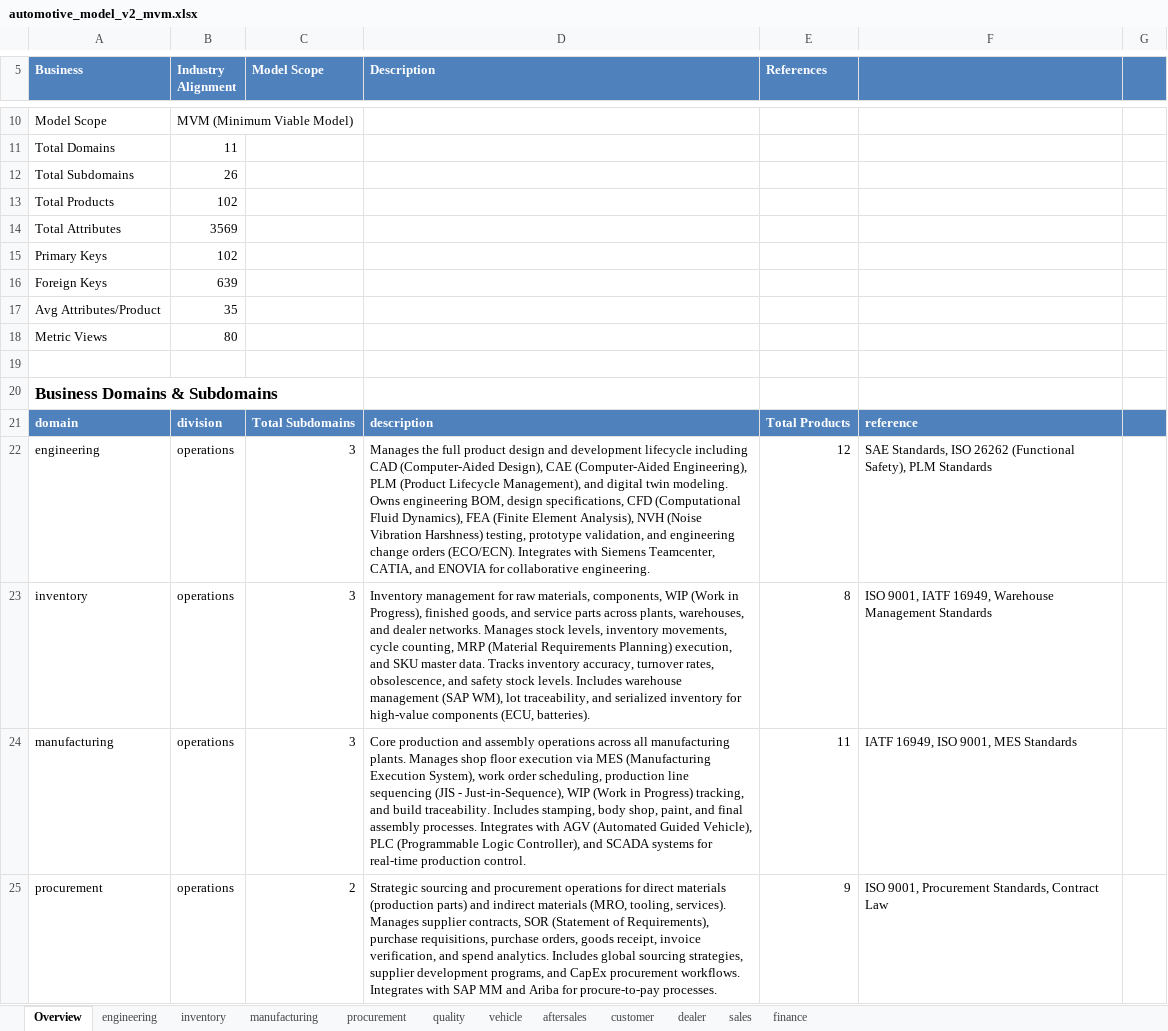
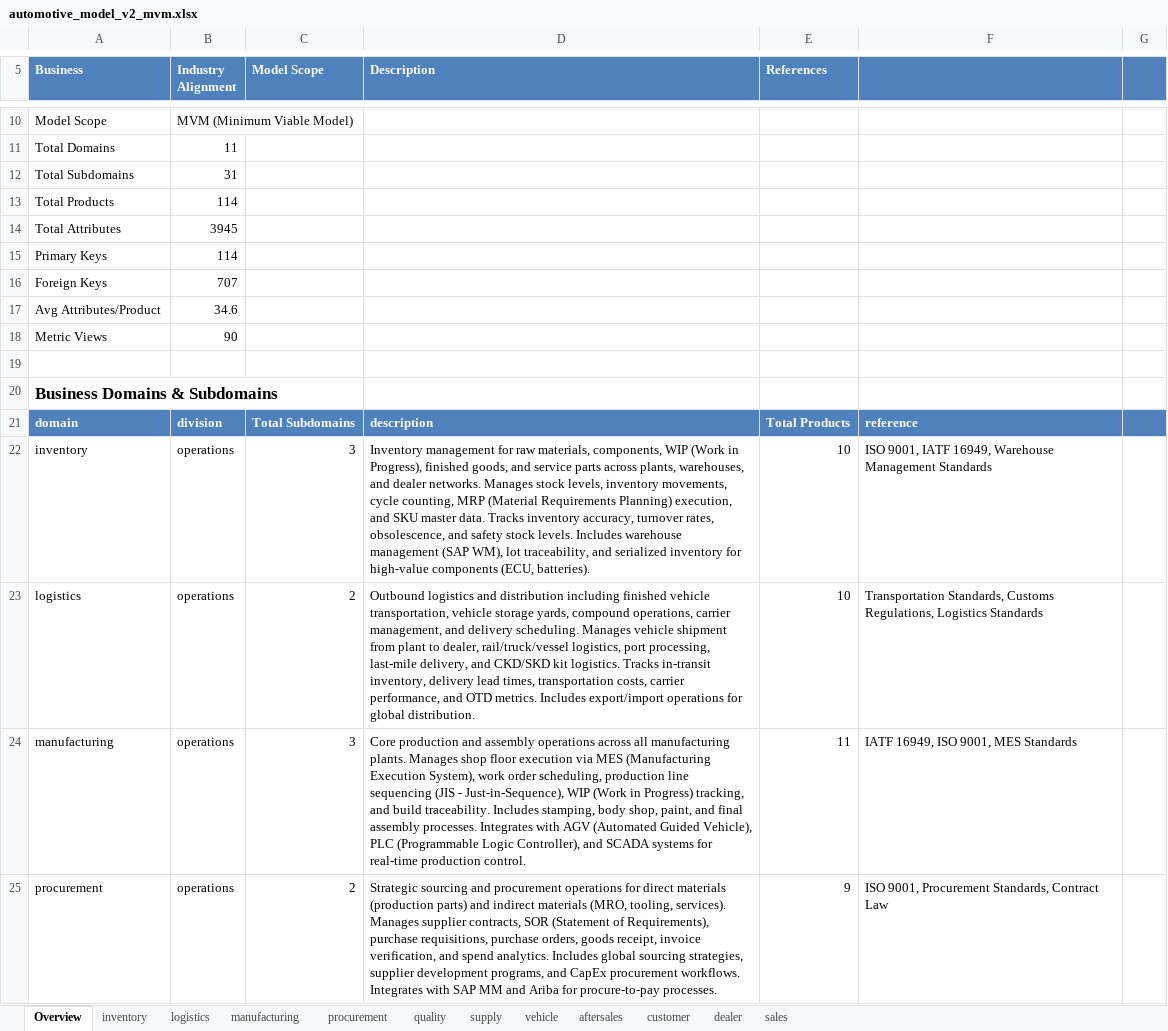
Before and after one commit to amralieg/vibe-modelling-agent, an Excel workbook: data-models/automotive/v2/mvm/automotive_model_v2_mvm.xlsx, sheet Overview, drawn as a sheet; only a part is shown, gaps mark what is left out; values as stored, in another font and other column widths than the file's, no borders; removed rows and columns are numbered as before the commit, all else as after; the diff covers the shown part only; the diff names each change by its address in the sheet, - before the commit and + after, or states it on an @@ line.

```diff
--- a/data-models/automotive/v2/mvm/automotive_model_v2_mvm.xlsx (sheet Overview)
+++ b/data-models/automotive/v2/mvm/automotive_model_v2_mvm.xlsx (sheet Overview)
-sheet tab: engineering
-sheet tab: finance
+sheet tab: logistics
+sheet tab: supply
-B12 (Industry Alignment): 26
+B12 (Industry Alignment): 31
-B13 (Industry Alignment): 102
+B13 (Industry Alignment): 114
-B14 (Industry Alignment): 3569
+B14 (Industry Alignment): 3945
-B15 (Industry Alignment): 102
+B15 (Industry Alignment): 114
-B16 (Industry Alignment): 639
+B16 (Industry Alignment): 707
-B17 (Industry Alignment): 35
+B17 (Industry Alignment): 34.6
-B18 (Industry Alignment): 80
+B18 (Industry Alignment): 90
-row 22: engineering | operations | 3 | Manages the full product design and development lifecycle including CAD (Computer-Aided Design), CAE (Computer-Aided Engineering), PLM (Product Lifecycle Management), and digital twin modeling. Owns engineering BOM, design specifications, CFD (Computational Fluid Dynamics), FEA (Finite Element Analysis), NVH (Noise Vibration Harshness) testing, prototype validation, and engineering change orders (ECO/ECN). Integrates with Siemens Teamcenter, CATIA, and ENOVIA for collaborative engineering. | 12 | SAE Standards, ISO 26262 (Functional Safety), PLM Standards
-E22 (References): 8
+E22 (References): 10
+row 23: logistics | operations | 2 | Outbound logistics and distribution including finished vehicle transportation, vehicle storage yards, compound operations, carrier management, and delivery scheduling. Manages vehicle shipment from plant to dealer, rail/truck/vessel logistics, port processing, last-mile delivery, and CKD/SKD kit logistics. Tracks in-transit inventory, delivery lead times, transportation costs, carrier performance, and OTD metrics. Includes export/import operations for global distribution. | 10 | Transportation Standards, Customs Regulations, Logistics Standards
```
Also changed, not shown: 50 added rows, 38 removed rows and 156 edited cells elsewhere in this sheet, sheet manufacturing, sheet quality, sheet inventory, sheet vehicle, sheet sales, sheet dealer, 3 more sheets, 43 other files.
